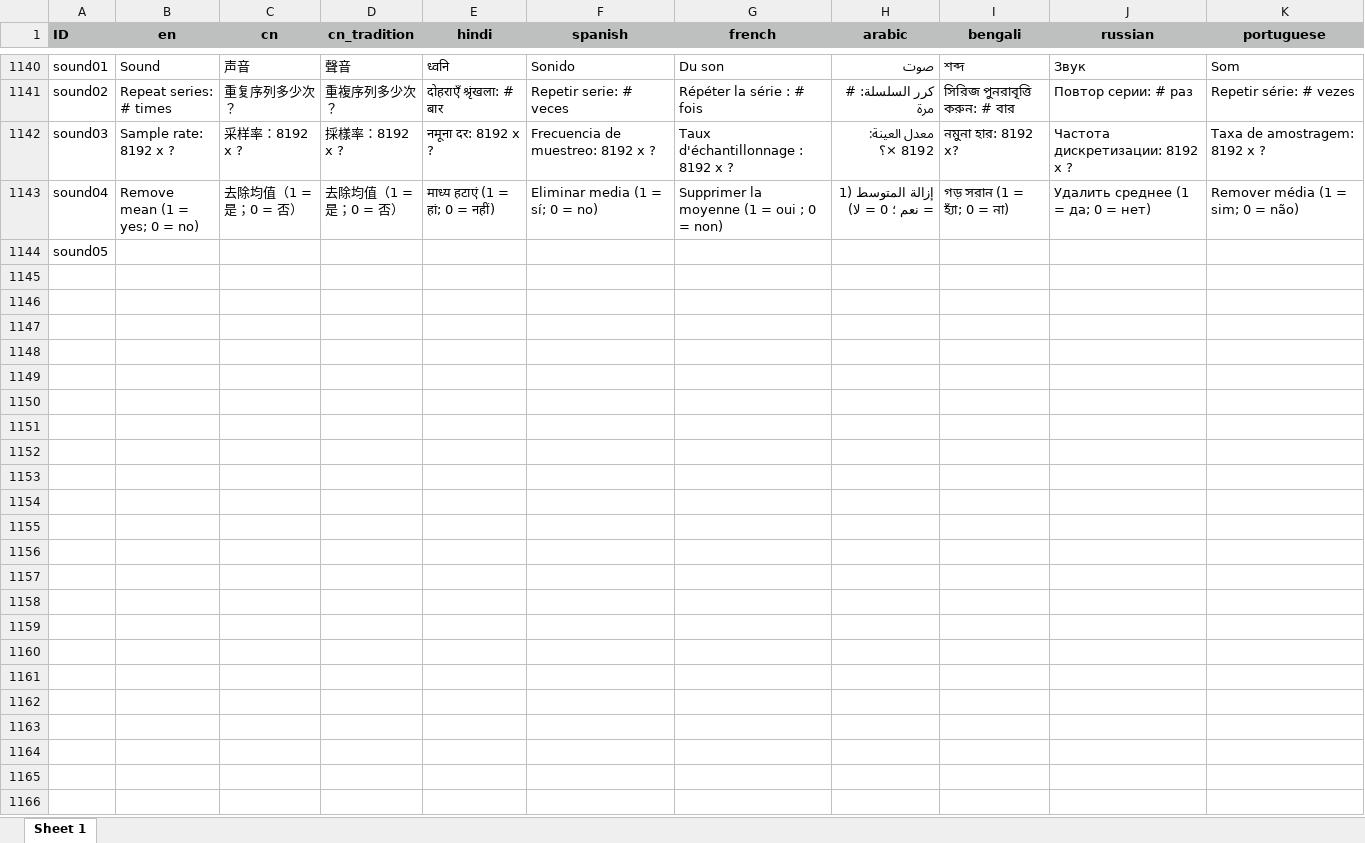
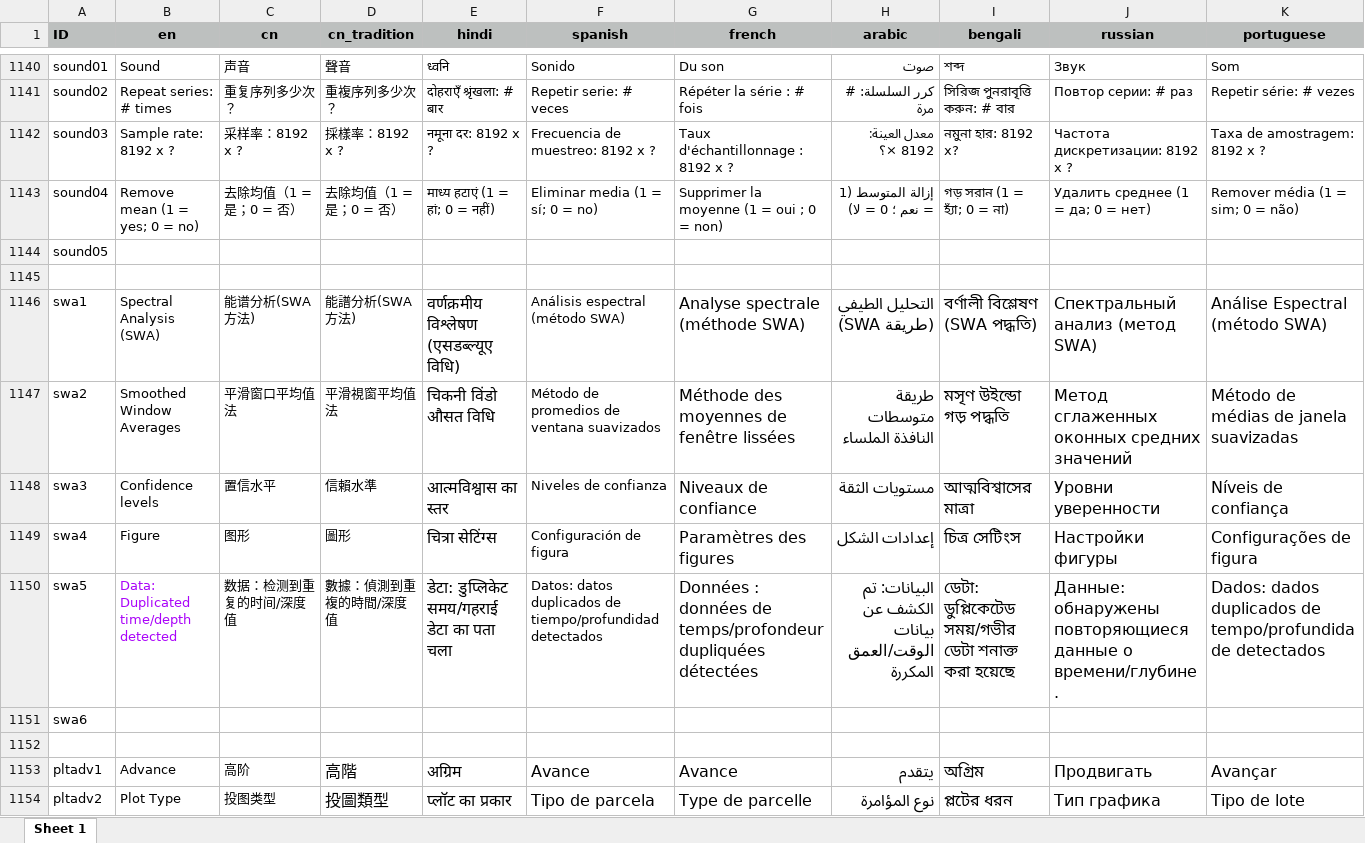
Before and after one commit to mingsongli/acycle, an Excel workbook: code/lang/langdict.xlsx, sheet Sheet 1, drawn as a sheet; only a part is shown, gaps mark what is left out; values as stored, in another font and other column widths than the file's, no borders; rows hold the shown columns only; the diff covers the shown part only; the diff names each change by its address in the sheet, - before the commit and + after, or states it on an @@ line.

Commit message:
Plot Adv is back

```diff
--- a/code/lang/langdict.xlsx (sheet Sheet 1)
+++ b/code/lang/langdict.xlsx (sheet Sheet 1)
+row 1145: (empty)
+row 1146: swa1 | Spectral Analysis (SWA) | 能谱分析(SWA方法) | 能譜分析(SWA方法) | वर्णक्रमीय विश्लेषण (एसडब्ल्यूए विधि) | Análisis espectral (método SWA) | Analyse spectrale (méthode SWA) | التحليل الطيفي (طريقة SWA) | বর্ণালী বিশ্লেষণ (SWA পদ্ধতি) | Спектральный анализ (метод SWA) | Análise Espectral (método SWA)
+row 1147: swa2 | Smoothed Window Averages | 平滑窗口平均值法 | 平滑視窗平均值法 | चिकनी विंडो औसत विधि | Método de promedios de ventana suavizados | Méthode des moyennes de fenêtre lissées | طريقة متوسطات النافذة الملساء | মসৃণ উইন্ডো গড় পদ্ধতি | Метод сглаженных оконных средних значений | Método de médias de janela suavizadas
+row 1148: swa3 | Confidence levels | 置信水平 | 信賴水準 | आत्मविश्वास का स्तर | Niveles de confianza | Niveaux de confiance | مستويات الثقة | আত্মবিশ্বাসের মাত্রা | Уровни уверенности | Níveis de confiança
+row 1149: swa4 | Figure | 图形 | 圖形 | चित्रा सेटिंग्स | Configuración de figura | Paramètres des figures | إعدادات الشكل | চিত্র সেটিংস | Настройки фигуры | Configurações de figura
+row 1150: swa5 | Data: Duplicated time/depth detected | 数据：检测到重复的时间/深度值 | 數據：偵測到重複的時間/深度值 | डेटा: डुप्लिकेट समय/गहराई डेटा का पता चला | Datos: datos duplicados de tiempo/profundidad detectados | Données : données de temps/profondeur dupliquées détectées | البيانات: تم الكشف عن بيانات الوقت/العمق المكررة | ডেটা: ডুপ্লিকেটেড সময়/গভীর ডেটা শনাক্ত করা হয়েছে | Данные: обнаружены повторяющиеся данные о времени/глубине. | Dados: dados duplicados de tempo/profundidade detectados
+row 1151: swa6
+row 1152: (empty)
+row 1153: pltadv1 | Advance | 高阶 | 高階 | अग्रिम | Avance | Avance | يتقدم | অগ্রিম | Продвигать | Avançar
+row 1154: pltadv2 | Plot Type | 投图类型 | 投圖類型 | प्लॉट का प्रकार | Tipo de parcela | Type de parcelle | نوع المؤامرة | প্লটের ধরন | Тип графика | Tipo de lote
```
Also changed, not shown: 26 added rows elsewhere in this sheet, 11 other files.
